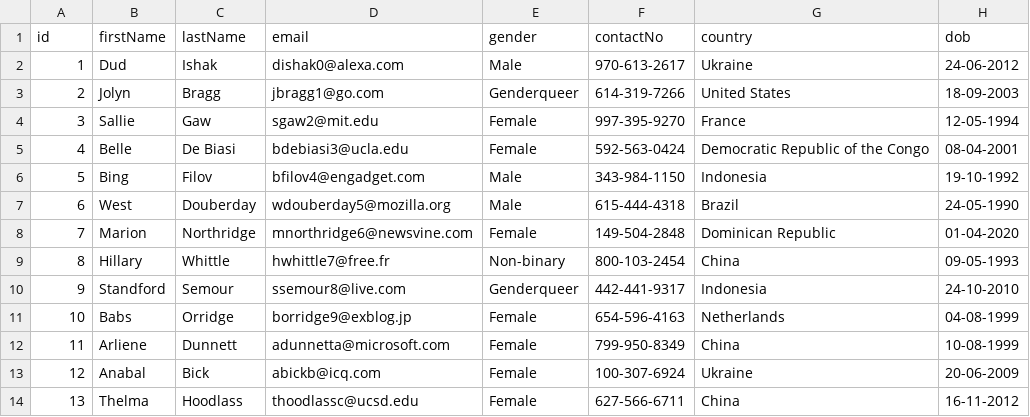
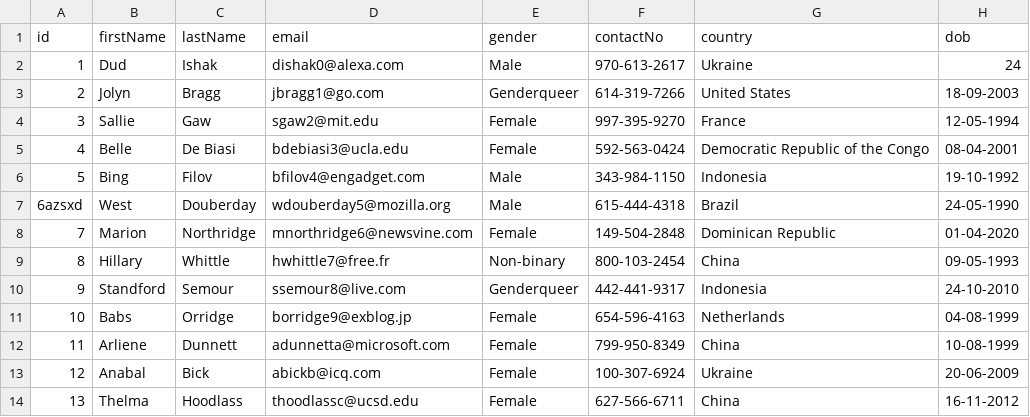
Before and after one commit to Aman-Dokania1/urban-india-backend, a CSV file: src/main/resources/customers.csv, drawn as a sheet; only a part is shown.

```diff
--- a/src/main/resources/customers.csv
+++ b/src/main/resources/customers.csv
@@ -1,3 +1,3 @@
 id,firstName,lastName,email,gender,contactNo,country,dob
-1,Dud,Ishak,dishak0@alexa.com,Male,970-613-2617,Ukraine,24-06-2012
+1,Dud,Ishak,dishak0@alexa.com,Male,970-613-2617,Ukraine,24
 2,Jolyn,Bragg,jbragg1@go.com,Genderqueer,614-319-7266,United States,18-09-2003
@@ -6,3 +6,3 @@ id,firstName,lastName,email,gender,contactNo,country,dob
 5,Bing,Filov,bfilov4@engadget.com,Male,343-984-1150,Indonesia,19-10-1992
-6,West,Douberday,wdouberday5@mozilla.org,Male,615-444-4318,Brazil,24-05-1990
+6azsxd,West,Douberday,wdouberday5@mozilla.org,Male,615-444-4318,Brazil,24-05-1990
 7,Marion,Northridge,mnorthridge6@newsvine.com,Female,149-504-2848,Dominican Republic,01-04-2020
```
Also changed, not shown: 7 other files.
